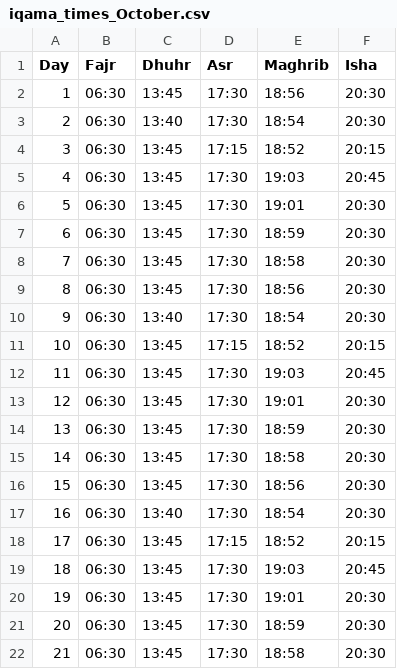
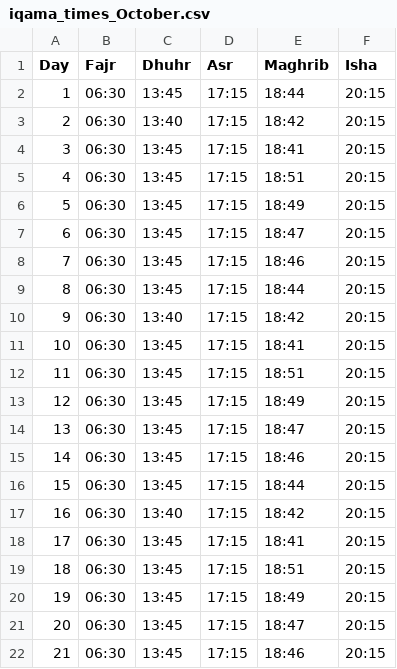
Before and after one commit to MuhammadElsoukkary/PrayerTimesScraper, a CSV file: prayer_times/iqama_times_October.csv, drawn as a sheet; only a part is shown; the diff covers the shown part only.

```diff
--- a/prayer_times/iqama_times_October.csv
+++ b/prayer_times/iqama_times_October.csv
@@ -1,22 +1,22 @@
 Day,Fajr,Dhuhr,Asr,Maghrib,Isha
-1,06:30,13:45,17:30,18:56,20:30
-2,06:30,13:40,17:30,18:54,20:30
-3,06:30,13:45,17:15,18:52,20:15
-4,06:30,13:45,17:30,19:03,20:45
-5,06:30,13:45,17:30,19:01,20:30
-6,06:30,13:45,17:30,18:59,20:30
-7,06:30,13:45,17:30,18:58,20:30
-8,06:30,13:45,17:30,18:56,20:30
-9,06:30,13:40,17:30,18:54,20:30
-10,06:30,13:45,17:15,18:52,20:15
-11,06:30,13:45,17:30,19:03,20:45
-12,06:30,13:45,17:30,19:01,20:30
-13,06:30,13:45,17:30,18:59,20:30
-14,06:30,13:45,17:30,18:58,20:30
-15,06:30,13:45,17:30,18:56,20:30
-16,06:30,13:40,17:30,18:54,20:30
-17,06:30,13:45,17:15,18:52,20:15
-18,06:30,13:45,17:30,19:03,20:45
-19,06:30,13:45,17:30,19:01,20:30
-20,06:30,13:45,17:30,18:59,20:30
-21,06:30,13:45,17:30,18:58,20:30
+1,06:30,13:45,17:15,18:44,20:15
+2,06:30,13:40,17:15,18:42,20:15
+3,06:30,13:45,17:15,18:41,20:15
+4,06:30,13:45,17:15,18:51,20:15
+5,06:30,13:45,17:15,18:49,20:15
+6,06:30,13:45,17:15,18:47,20:15
+7,06:30,13:45,17:15,18:46,20:15
+8,06:30,13:45,17:15,18:44,20:15
+9,06:30,13:40,17:15,18:42,20:15
+10,06:30,13:45,17:15,18:41,20:15
+11,06:30,13:45,17:15,18:51,20:15
+12,06:30,13:45,17:15,18:49,20:15
+13,06:30,13:45,17:15,18:47,20:15
+14,06:30,13:45,17:15,18:46,20:15
+15,06:30,13:45,17:15,18:44,20:15
+16,06:30,13:40,17:15,18:42,20:15
+17,06:30,13:45,17:15,18:41,20:15
+18,06:30,13:45,17:15,18:51,20:15
+19,06:30,13:45,17:15,18:49,20:15
+20,06:30,13:45,17:15,18:47,20:15
+21,06:30,13:45,17:15,18:46,20:15
```
Also changed, not shown: 26 edited cells elsewhere in this file, prayer_times/athan_times_October.csv.
